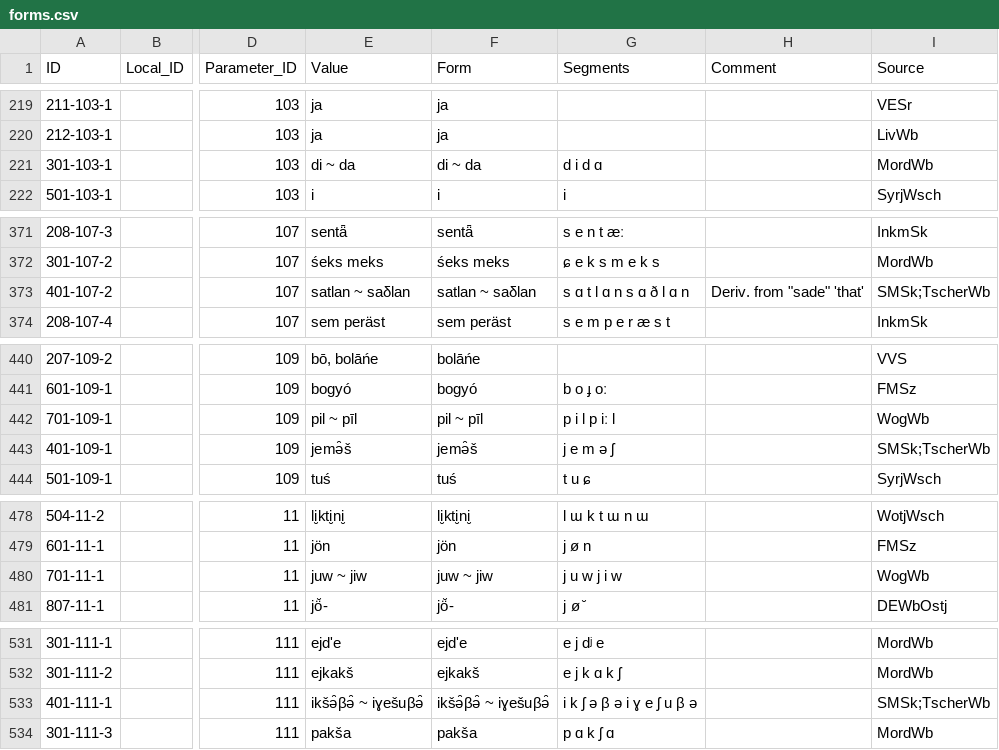
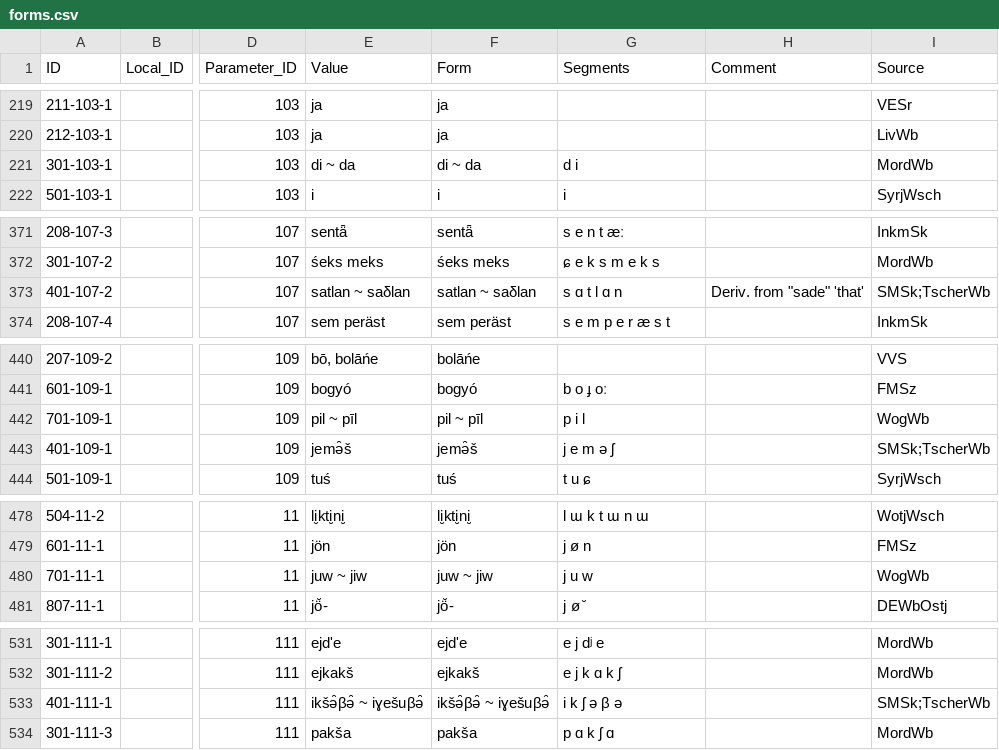
Before and after one commit to tresoldi/uralex, a CSV file: cldf/forms.csv, drawn as a sheet; only a part is shown, gaps mark what is left out; the diff covers the shown part only; the diff names each change by its address in the sheet, - before the commit and + after, or states it on an @@ line.

Commit message:
Use first variant for Segments in multi-form (tilde) rows

```diff
--- a/cldf/forms.csv
+++ b/cldf/forms.csv
-G221 (Segments): d i d ɑ
+G221 (Segments): d i
-G373 (Segments): s ɑ t l ɑ n s ɑ ð l ɑ n
+G373 (Segments): s ɑ t l ɑ n
-G442 (Segments): p i l p iː l
+G442 (Segments): p i l
-G480 (Segments): j u w j i w
+G480 (Segments): j u w
-G533 (Segments): i k ʃ ə β ə i ɣ e ʃ u β ə
+G533 (Segments): i k ʃ ə β ə
```
Also changed, not shown: 99 edited cells elsewhere in this file, 1 other file.
